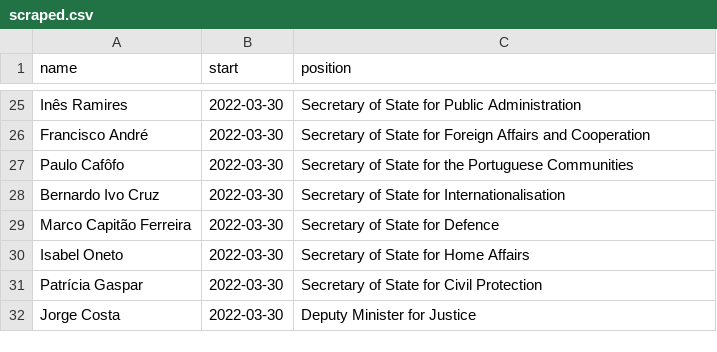
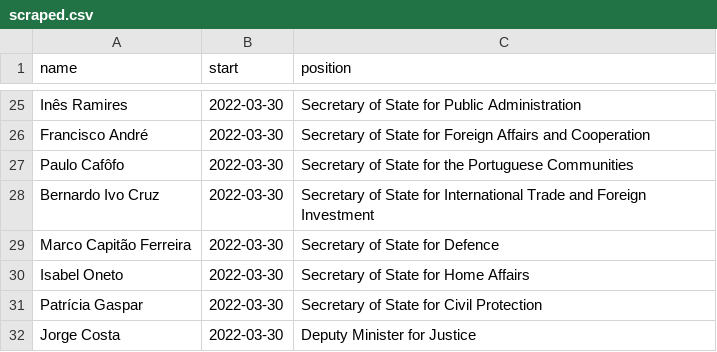
Before and after one commit to every-politician-scrapers/portugal-cabinet, a CSV file: sources/official/scraped.csv, drawn as a sheet; only a part is shown, gaps mark what is left out.

Commit message:
Compare external sources to Wikidata

```diff
--- a/sources/official/scraped.csv
+++ b/sources/official/scraped.csv
@@ -27,3 +27,3 @@ Francisco André,2022-03-30,Secretary of State for Foreign Affairs and Cooperati
 Paulo Cafôfo,2022-03-30,Secretary of State for the Portuguese Communities
-Bernardo Ivo Cruz,2022-03-30,Secretary of State for Internationalisation
+Bernardo Ivo Cruz,2022-03-30,Secretary of State for International Trade and Foreign Investment
 Marco Capitão Ferreira,2022-03-30,Secretary of State for Defence
```
